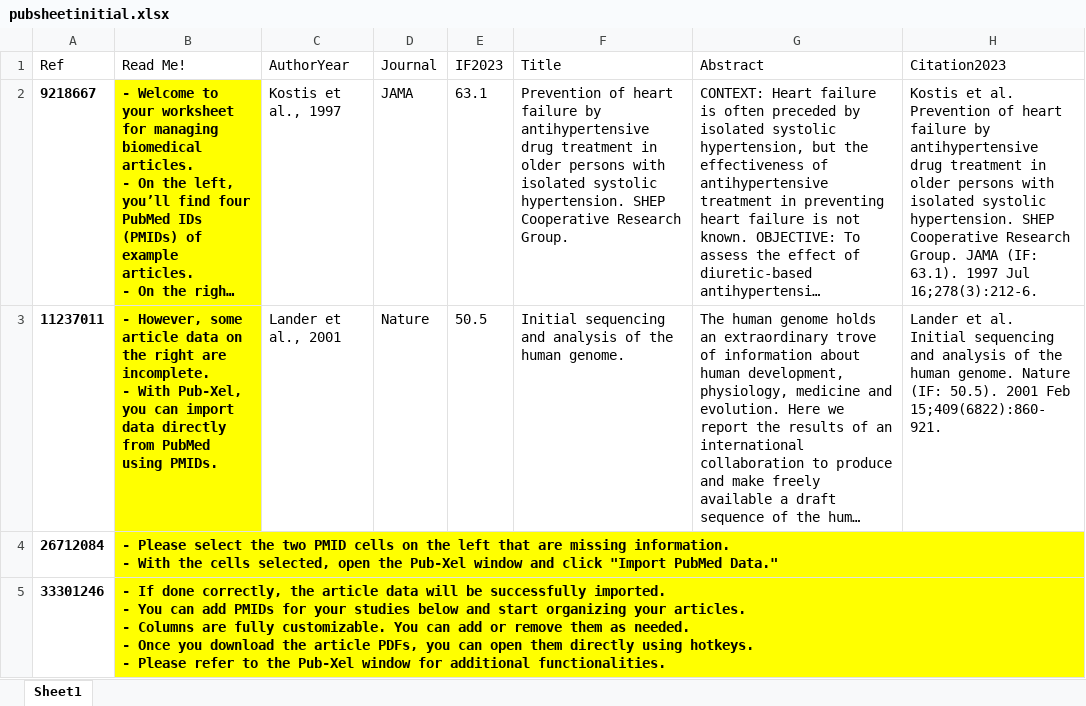
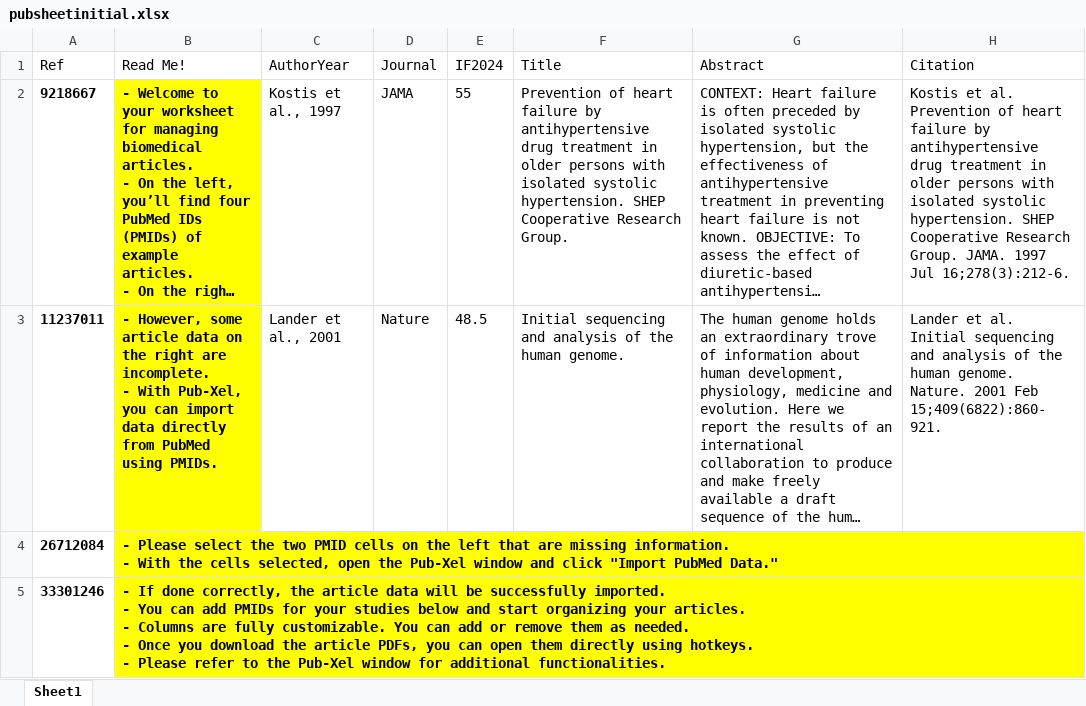
Before and after one commit to crossing96/Pub-Xel, an Excel workbook: data/pubsheetinitial.xlsx, sheet Sheet1, drawn as a sheet; long unchanged cells end in …; values as stored, in another font and other column widths than the file's, no borders; table styles not drawn; the diff names each change by its address in the sheet, - before the commit and + after, or states it on an @@ line.

```diff
--- a/data/pubsheetinitial.xlsx (sheet Sheet1)
+++ b/data/pubsheetinitial.xlsx (sheet Sheet1)
-E1: IF2023
+E1: IF2024
-H1: Citation2023
+H1: Citation
-E2 (IF2024): 63.1
+E2 (IF2024): 55
-H2 (Citation): …Research Group. JAMA (IF: 63.1). 1997 Jul…
+H2 (Citation): …Research Group. JAMA. 1997 Jul…
-E3 (IF2024): 50.5
+E3 (IF2024): 48.5
-H3 (Citation): …human genome. Nature (IF: 50.5). 2001 Feb…
+H3 (Citation): …human genome. Nature. 2001 Feb…
```
Also changed, not shown: data/pubsheet.xlsx, 14 other files.
